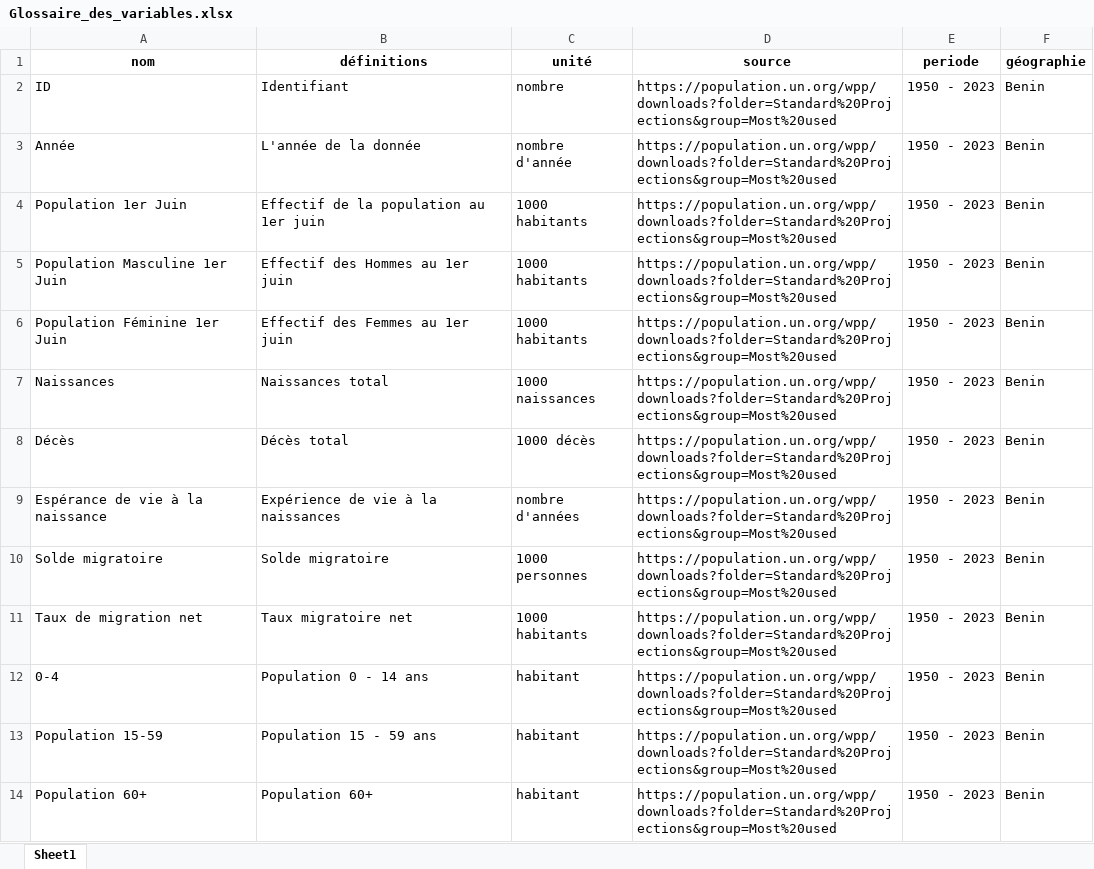
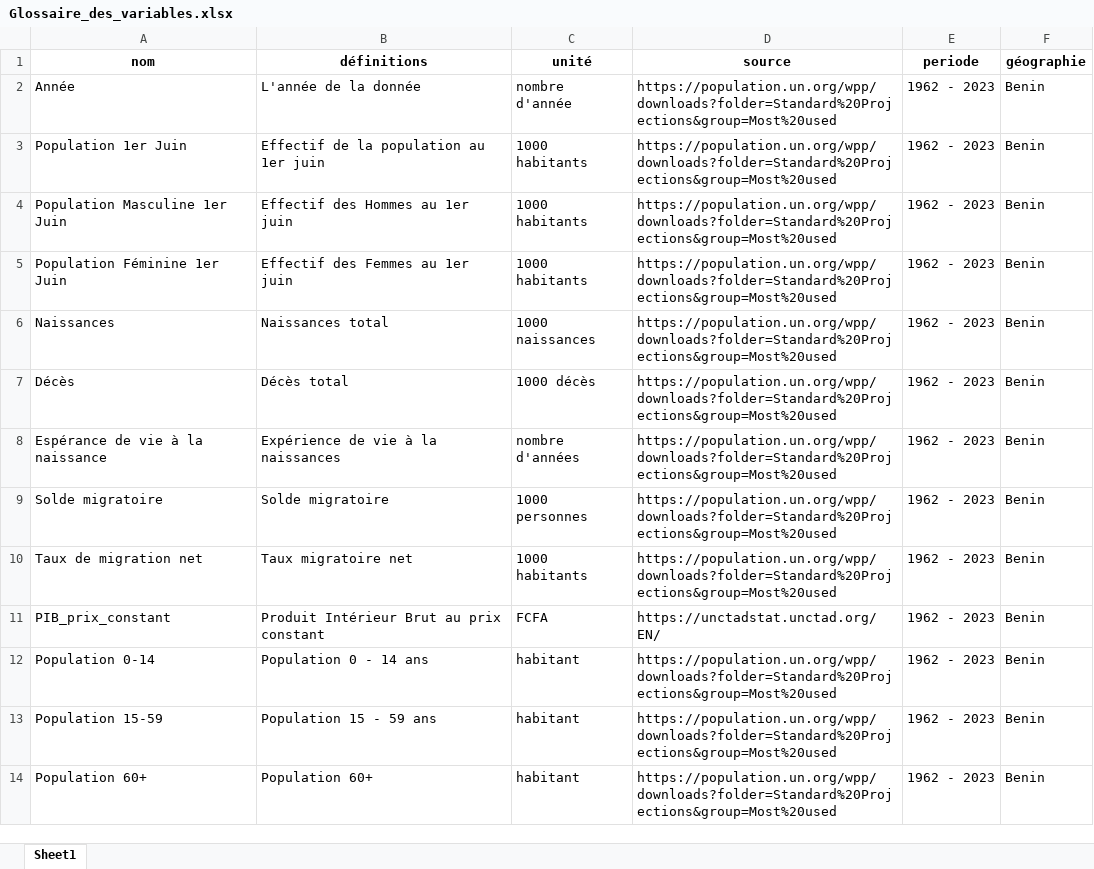
Before and after one commit to FidTCHANDO/ANIP_Challenge1, an Excel workbook: Glossaire_des_variables.xlsx, sheet Sheet1, drawn as a sheet; values as stored, in another font and other column widths than the file's, no borders; removed rows and columns are numbered as before the commit, all else as after; the diff names each change by its address in the sheet, - before the commit and + after, or states it on an @@ line.

```diff
--- a/Glossaire_des_variables.xlsx (sheet Sheet1)
+++ b/Glossaire_des_variables.xlsx (sheet Sheet1)
-row 2: ID | Identifiant | nombre | https://population.un.org/wpp/downloads?folder=Standard%20Projections&group=Most%20used | 1950 - 2023 | Benin
-E2:E10 (periode): 1950 - 2023
+E2:E10 (periode): 1962 - 2023
+row 11: PIB_prix_constant | Produit Intérieur Brut au prix constant | FCFA | https://unctadstat.unctad.org/EN/ | 1962 - 2023 | Benin
-A12 (nom): 0-4
+A12 (nom): Population 0-14
-E12:E14 (periode): 1950 - 2023
+E12:E14 (periode): 1962 - 2023
```
Also changed, not shown: Donnees_ben_pop.xlsx, 3 other files.
